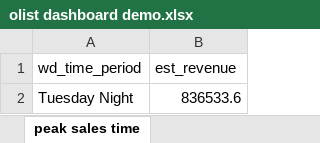
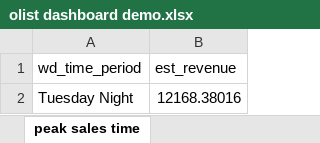
Before and after one commit to annasowy/OlistDashboardDemo, an Excel workbook: olist dashboard demo.xlsx, sheet peak sales time, drawn as a sheet; values as stored, in another font and other column widths than the file's, no borders; the diff names each change by its address in the sheet, - before the commit and + after, or states it on an @@ line.

```diff
--- a/olist dashboard demo.xlsx (sheet peak sales time)
+++ b/olist dashboard demo.xlsx (sheet peak sales time)
-B2 (est_revenue): 836533.6
+B2 (est_revenue): 12168.38016
```
Also changed, not shown: sheet revenue by customer location, 1 other file.
